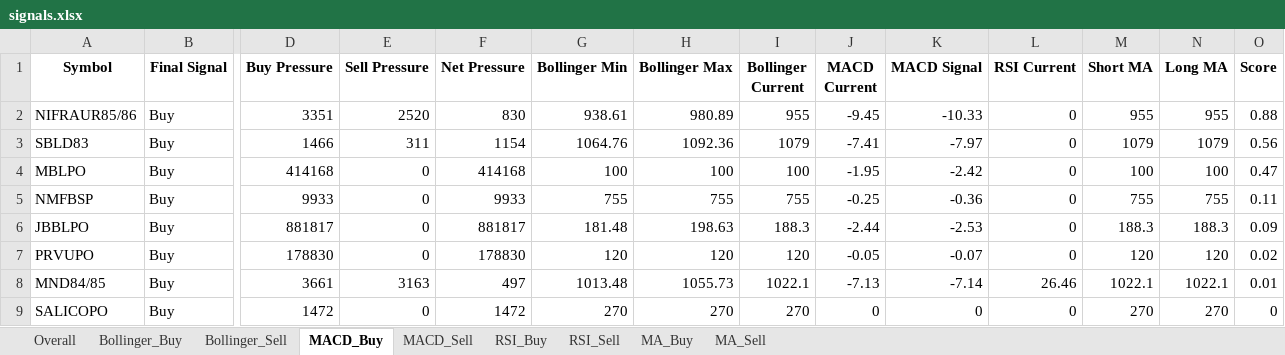
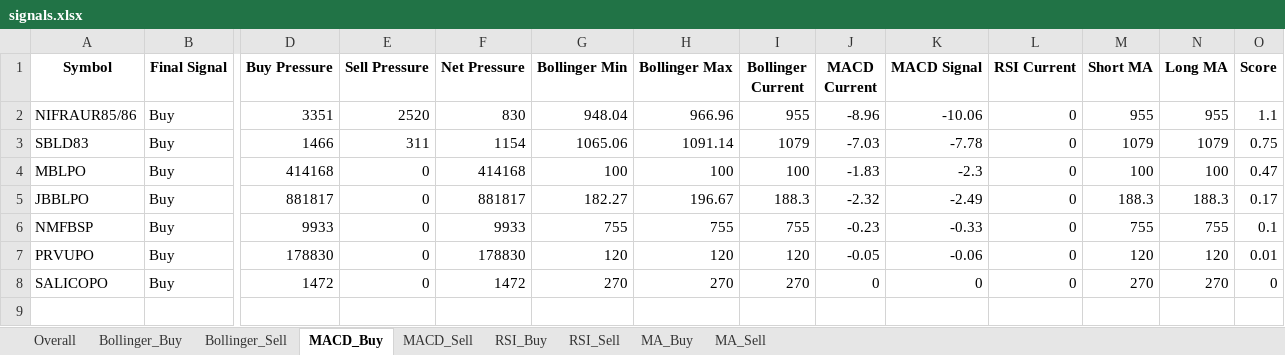
Before and after one commit to subediparas5/nepse-signaling, an Excel workbook: signals.xlsx, sheet MACD_Buy, drawn as a sheet; only a part is shown, gaps mark what is left out; values as stored, in another font and other column widths than the file's, no borders; removed rows and columns are numbered as before the commit, all else as after; rows hold the shown columns only; the diff names each change by its address in the sheet, - before the commit and + after, or states it on an @@ line.

```diff
--- a/signals.xlsx (sheet MACD_Buy)
+++ b/signals.xlsx (sheet MACD_Buy)
-G2 (Bollinger Min): 938.61
+G2 (Bollinger Min): 948.04
-H2 (Bollinger Max): 980.89
+H2 (Bollinger Max): 966.96
-J2 (MACD Current): -9.45
+J2 (MACD Current): -8.96
-K2 (MACD Signal): -10.33
+K2 (MACD Signal): -10.06
-O2 (Score): 0.88
+O2 (Score): 1.1
-G3 (Bollinger Min): 1064.76
+G3 (Bollinger Min): 1065.06
-H3 (Bollinger Max): 1092.36
+H3 (Bollinger Max): 1091.14
-J3 (MACD Current): -7.41
+J3 (MACD Current): -7.03
-K3 (MACD Signal): -7.97
+K3 (MACD Signal): -7.78
-O3 (Score): 0.56
+O3 (Score): 0.75
-J4 (MACD Current): -1.95
+J4 (MACD Current): -1.83
-K4 (MACD Signal): -2.42
+K4 (MACD Signal): -2.3
+row 5: JBBLPO | Buy | 881817 | 0 | 881817 | 182.27 | 196.67 | 188.3 | -2.32 | -2.49 | 0 | 188.3 | 188.3 | 0.17
-J6 (MACD Current): -0.25
+J6 (MACD Current): -0.23
-K6 (MACD Signal): -0.36
+K6 (MACD Signal): -0.33
-O6 (Score): 0.11
+O6 (Score): 0.1
-row 6: JBBLPO | Buy | 881817 | 0 | 881817 | 181.48 | 198.63 | 188.3 | -2.44 | -2.53 | 0 | 188.3 | 188.3 | 0.09
-K7 (MACD Signal): -0.07
+K7 (MACD Signal): -0.06
-O7 (Score): 0.02
+O7 (Score): 0.01
-row 8: MND84/85 | Buy | 3661 | 3163 | 497 | 1013.48 | 1055.73 | 1022.1 | -7.13 | -7.14 | 26.46 | 1022.1 | 1022.1 | 0.01
```
Also changed, not shown: sheet Bollinger_Sell, sheet RSI_Sell, sheet Overall, sheet MACD_Sell, sheet MA_Sell, sheet Bollinger_Buy, 2 more sheets.
